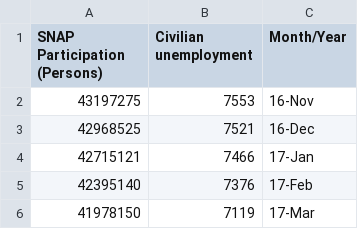
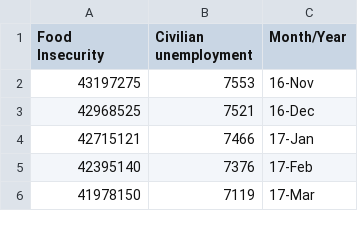
Before and after one commit to nalam004/seniordesign, a CSV file: snapenum.csv, drawn as a sheet; only a part is shown.

Commit message:
Update snapenum.csv

```diff
--- a/snapenum.csv
+++ b/snapenum.csv
@@ -1,2 +1,2 @@
-SNAP Participation (Persons),Civilian unemployment,Month/Year
+Food Insecurity,Civilian unemployment,Month/Year
 43197275,7553,16-Nov
```
